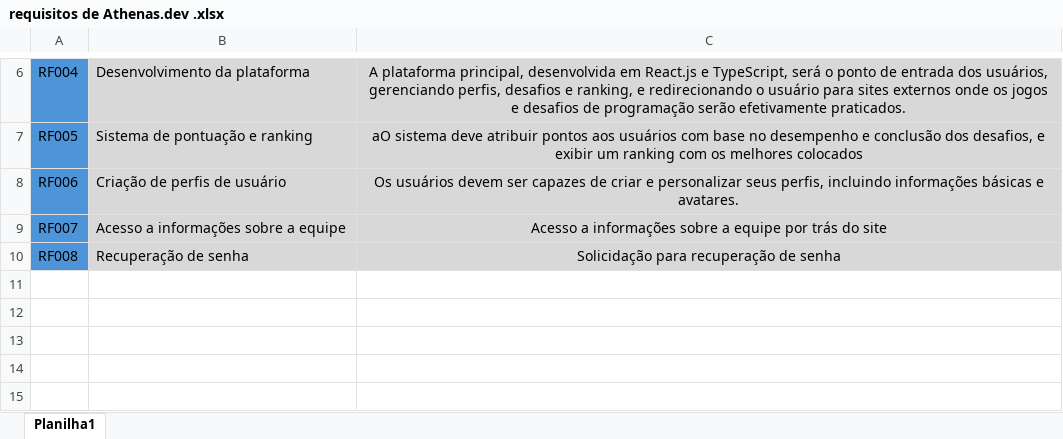
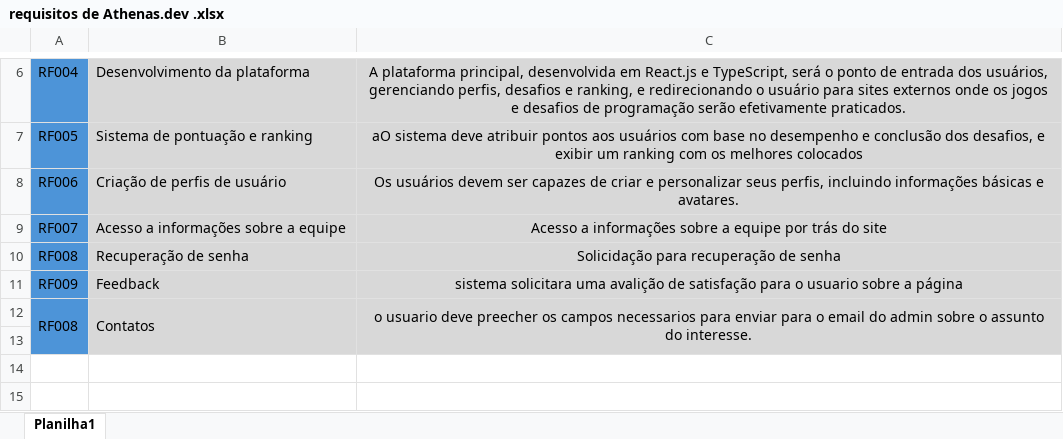
Before and after one commit to konsanii/documenta-o_athenas.dev, an Excel workbook: requisitos/requisitos de Athenas.dev .xlsx, sheet Planilha1, drawn as a sheet; only a part is shown, gaps mark what is left out; values as stored, in another font and other column widths than the file's, no borders; charts and pictures not drawn; the diff names each change by its address in the sheet, - before the commit and + after, or states it on an @@ line.

```diff
--- a/requisitos/requisitos de Athenas.dev .xlsx (sheet Planilha1)
+++ b/requisitos/requisitos de Athenas.dev .xlsx (sheet Planilha1)
-row 11: (empty)
+row 11: RF009 | Feedback | sistema solicitara uma avalição de satisfação para o usuario sobre a página
-A11:A13 fill: none
+A11:A13 fill: #4D94D8
-B11:C13 fill: none
+B11:C13 fill: #D8D8D8
-row 12: (empty)
+row 12: RF008 | Contatos | o usuario deve preecher os campos necessarios para enviar para o email do admin sobre o assunto do interesse.
+A12:A13 merged
+B12:B13 merged
+C12:C13 merged
```
Also changed, not shown: charts or pictures, caso_de_uso/Descrição do caso de uso (Athena.dev).xlsx, dicionario/dicionario (athenas.dev).xlsx, 5 other files.
